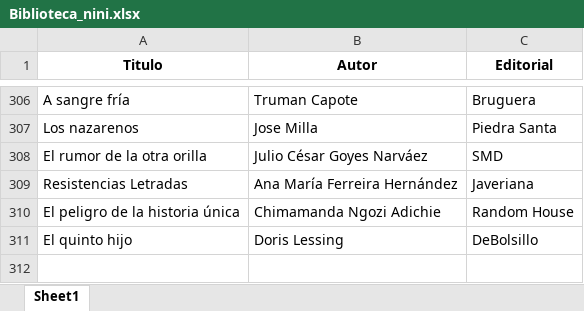
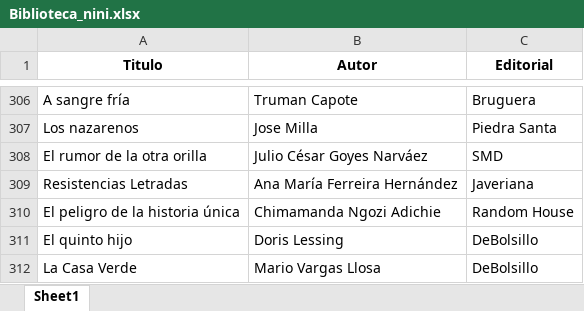
Before and after one commit to SantiagoFerreiraCampos/Biblioteca, an Excel workbook: data/Biblioteca_nini.xlsx, sheet Sheet1, drawn as a sheet; only a part is shown, gaps mark what is left out; values as stored, in another font and other column widths than the file's, no borders; the diff names each change by its address in the sheet, - before the commit and + after, or states it on an @@ line.

Commit message:
Added new book: La Casa Verde by Mario Vargas Llosa in Nini's library

```diff
--- a/data/Biblioteca_nini.xlsx (sheet Sheet1)
+++ b/data/Biblioteca_nini.xlsx (sheet Sheet1)
+row 312: La Casa Verde | Mario Vargas Llosa | DeBolsillo
```
